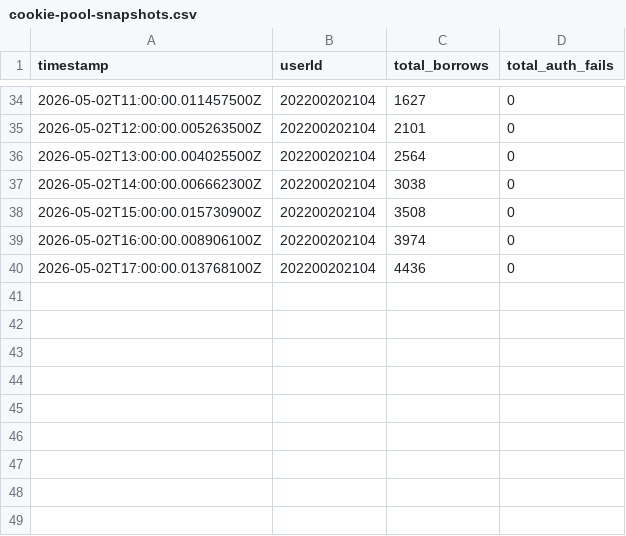
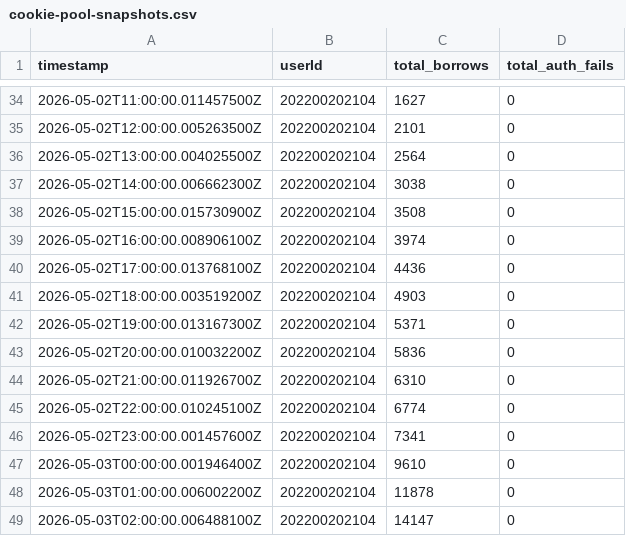
Before and after one commit to ZZQ323/SZTU-iCampus, a CSV file: infos/runtime-trace/cookie-pool-snapshots.csv, drawn as a sheet; only a part is shown, gaps mark what is left out.

```diff
--- a/infos/runtime-trace/cookie-pool-snapshots.csv
+++ b/infos/runtime-trace/cookie-pool-snapshots.csv
@@ -40 +40,10 @@ timestamp,userId,total_borrows,total_auth_fails
 2026-05-02T17:00:00.013768100Z,202200202104,4436,0
+2026-05-02T18:00:00.003519200Z,202200202104,4903,0
+2026-05-02T19:00:00.013167300Z,202200202104,5371,0
+2026-05-02T20:00:00.010032200Z,202200202104,5836,0
+2026-05-02T21:00:00.011926700Z,202200202104,6310,0
+2026-05-02T22:00:00.010245100Z,202200202104,6774,0
+2026-05-02T23:00:00.001457600Z,202200202104,7341,0
+2026-05-03T00:00:00.001946400Z,202200202104,9610,0
+2026-05-03T01:00:00.006002200Z,202200202104,11878,0
+2026-05-03T02:00:00.006488100Z,202200202104,14147,0
```
Also changed, not shown: infos/runtime-trace/redis-memory.csv.
